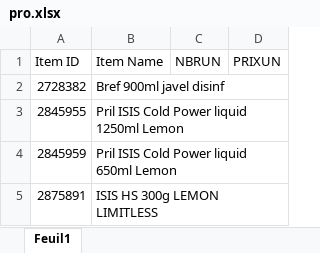
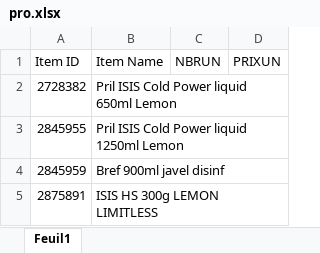
Before and after one commit to kenzaaallouche/Andromede-app, an Excel workbook: pro.xlsx, sheet Feuil1, drawn as a sheet; values as stored, in another font and other column widths than the file's, no borders; the diff names each change by its address in the sheet, - before the commit and + after, or states it on an @@ line.

Commit message:
Add files via upload
k

```diff
--- a/pro.xlsx (sheet Feuil1)
+++ b/pro.xlsx (sheet Feuil1)
-B2 (Item Name): Bref 900ml javel disinf
+B2 (Item Name): Pril ISIS Cold Power liquid 650ml Lemon
-B4 (Item Name): Pril ISIS Cold Power liquid 650ml Lemon
+B4 (Item Name): Bref 900ml javel disinf
```
